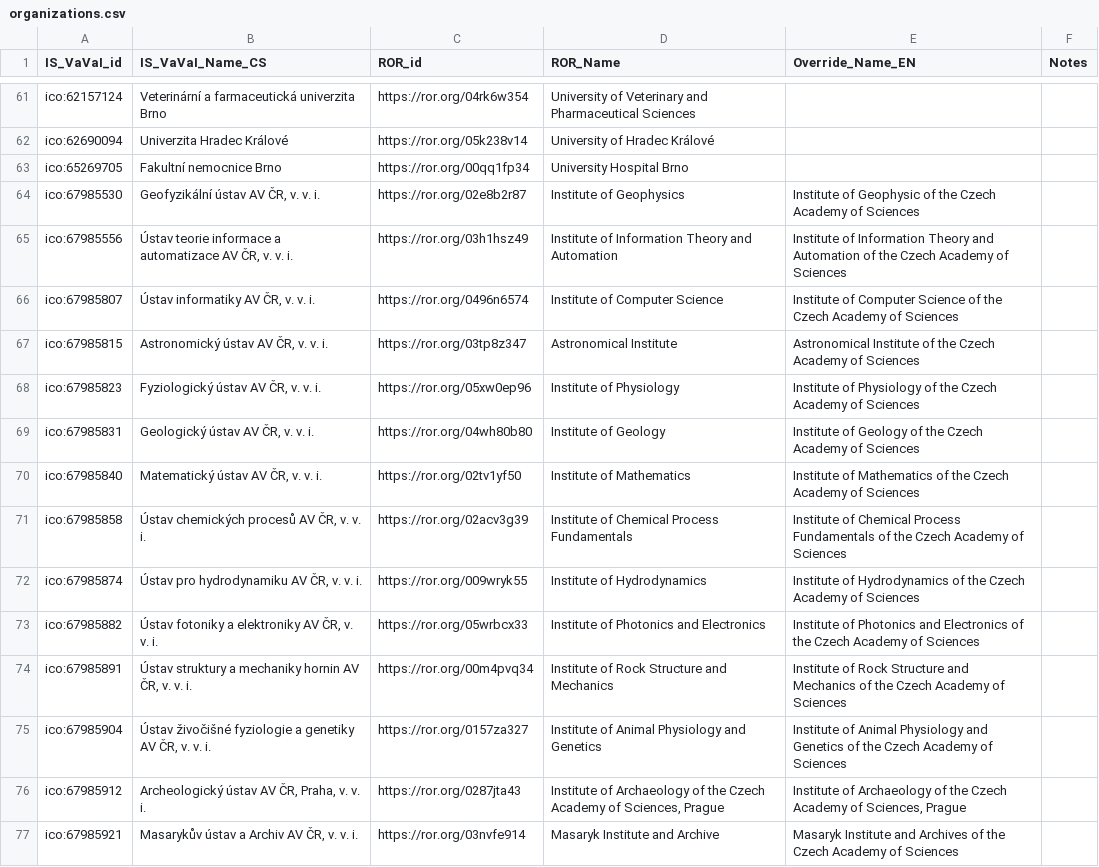
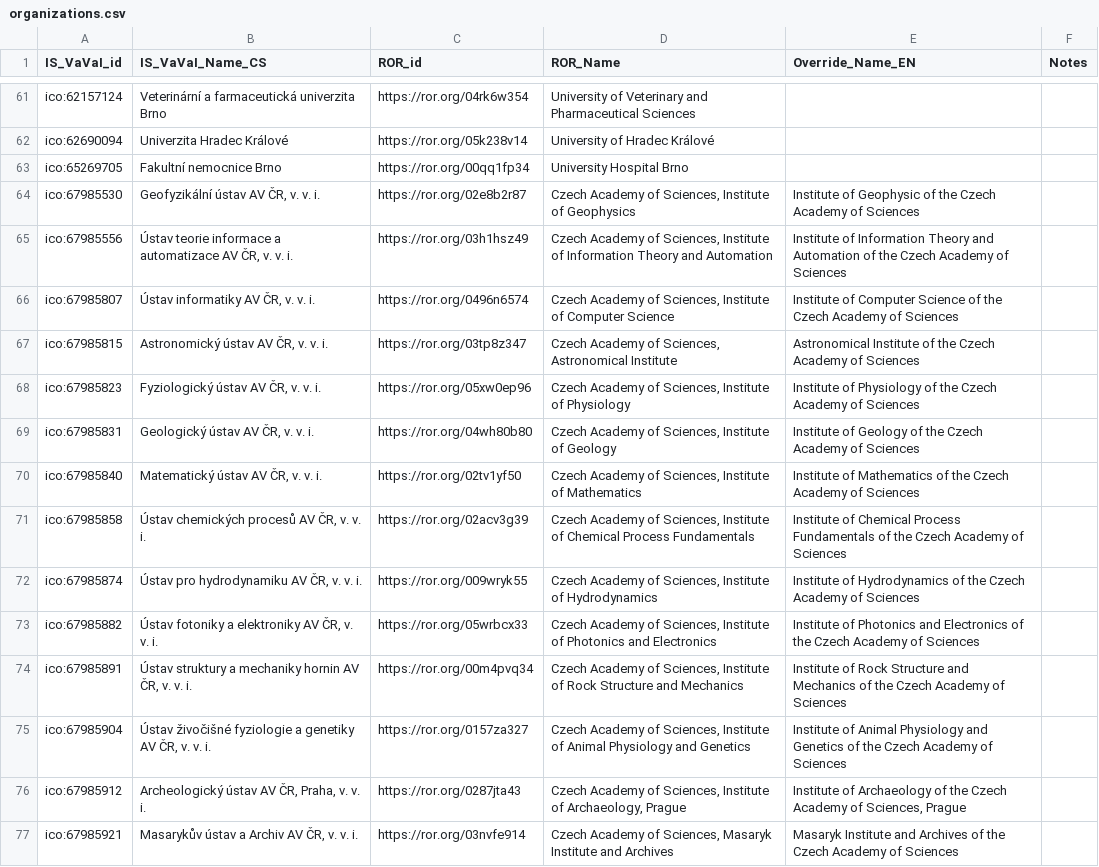
Before and after one commit to jdvorak001/isvavai-orgs-ror-mapping, a CSV file: organizations.csv, drawn as a sheet; only a part is shown, gaps mark what is left out; the diff covers the shown part only.

Commit message:
Update the ROR names of the organizations from current ROR
Ran:
./util/retrieve-orgs-data.sh
./util/update-ROR-names.py

```diff
--- a/organizations.csv
+++ b/organizations.csv
@@ -63,15 +63,15 @@ ico:62690094,Univerzita Hradec Králové,https://ror.org/05k238v14,University of
 ico:65269705,Fakultní nemocnice Brno,https://ror.org/00qq1fp34,University Hospital Brno,,
-ico:67985530,"Geofyzikální ústav AV ČR, v. v. i.",https://ror.org/02e8b2r87,Institute of Geophysics,Institute of Geophysic of the Czech Academy of Sciences,
-ico:67985556,"Ústav teorie informace a automatizace AV ČR, v. v. i.",https://ror.org/03h1hsz49,Institute of Information Theory and Automation,Institute of Information Theory and Automation of the Czech Academy of Sciences,
-ico:67985807,"Ústav informatiky AV ČR, v. v. i.",https://ror.org/0496n6574,Institute of Computer Science,Institute of Computer Science of the Czech Academy of Sciences,
-ico:67985815,"Astronomický ústav AV ČR, v. v. i.",https://ror.org/03tp8z347,Astronomical Institute,Astronomical Institute of the Czech Academy of Sciences,
-ico:67985823,"Fyziologický ústav AV ČR, v. v. i.",https://ror.org/05xw0ep96,Institute of Physiology,Institute of Physiology of the Czech Academy of Sciences,
-ico:67985831,"Geologický ústav AV ČR, v. v. i.",https://ror.org/04wh80b80,Institute of Geology,Institute of Geology of the Czech Academy of Sciences,
-ico:67985840,"Matematický ústav AV ČR, v. v. i.",https://ror.org/02tv1yf50,Institute of Mathematics,Institute of Mathematics of the Czech Academy of Sciences,
-ico:67985858,"Ústav chemických procesů AV ČR, v. v. i.",https://ror.org/02acv3g39,Institute of Chemical Process Fundamentals,Institute of Chemical Process Fundamentals of the Czech Academy of Sciences,
-ico:67985874,"Ústav pro hydrodynamiku AV ČR, v. v. i.",https://ror.org/009wryk55,Institute of Hydrodynamics,Institute of Hydrodynamics of the Czech Academy of Sciences,
-ico:67985882,"Ústav fotoniky a elektroniky AV ČR, v. v. i.",https://ror.org/05wrbcx33,Institute of Photonics and Electronics,Institute of Photonics and Electronics of the Czech Academy of Sciences,
-ico:67985891,"Ústav struktury a mechaniky hornin AV ČR, v. v. i.",https://ror.org/00m4pvq34,Institute of Rock Structure and Mechanics,Institute of Rock Structure and Mechanics of the Czech Academy of Sciences,
-ico:67985904,"Ústav živočišné fyziologie a genetiky AV ČR, v. v. i.",https://ror.org/0157za327,Institute of Animal Physiology and Genetics,Institute of Animal Physiology and Genetics of the Czech Academy of Sciences,
-ico:67985912,"Archeologický ústav AV ČR, Praha, v. v. i.",https://ror.org/0287jta43,"Institute of Archaeology of the Czech Academy of Sciences, Prague","Institute of Archaeology of the Czech Academy of Sciences, Prague",
-ico:67985921,"Masarykův ústav a Archiv AV ČR, v. v. i.",https://ror.org/03nvfe914,Masaryk Institute and Archive,Masaryk Institute and Archives of the Czech Academy of Sciences,
+ico:67985530,"Geofyzikální ústav AV ČR, v. v. i.",https://ror.org/02e8b2r87,"Czech Academy of Sciences, Institute of Geophysics",Institute of Geophysic of the Czech Academy of Sciences,
+ico:67985556,"Ústav teorie informace a automatizace AV ČR, v. v. i.",https://ror.org/03h1hsz49,"Czech Academy of Sciences, Institute of Information Theory and Automation",Institute of Information Theory and Automation of the Czech Academy of Sciences,
+ico:67985807,"Ústav informatiky AV ČR, v. v. i.",https://ror.org/0496n6574,"Czech Academy of Sciences, Institute of Computer Science",Institute of Computer Science of the Czech Academy of Sciences,
+ico:67985815,"Astronomický ústav AV ČR, v. v. i.",https://ror.org/03tp8z347,"Czech Academy of Sciences, Astronomical Institute",Astronomical Institute of the Czech Academy of Sciences,
+ico:67985823,"Fyziologický ústav AV ČR, v. v. i.",https://ror.org/05xw0ep96,"Czech Academy of Sciences, Institute of Physiology",Institute of Physiology of the Czech Academy of Sciences,
+ico:67985831,"Geologický ústav AV ČR, v. v. i.",https://ror.org/04wh80b80,"Czech Academy of Sciences, Institute of Geology",Institute of Geology of the Czech Academy of Sciences,
+ico:67985840,"Matematický ústav AV ČR, v. v. i.",https://ror.org/02tv1yf50,"Czech Academy of Sciences, Institute of Mathematics",Institute of Mathematics of the Czech Academy of Sciences,
+ico:67985858,"Ústav chemických procesů AV ČR, v. v. i.",https://ror.org/02acv3g39,"Czech Academy of Sciences, Institute of Chemical Process Fundamentals",Institute of Chemical Process Fundamentals of the Czech Academy of Sciences,
+ico:67985874,"Ústav pro hydrodynamiku AV ČR, v. v. i.",https://ror.org/009wryk55,"Czech Academy of Sciences, Institute of Hydrodynamics",Institute of Hydrodynamics of the Czech Academy of Sciences,
+ico:67985882,"Ústav fotoniky a elektroniky AV ČR, v. v. i.",https://ror.org/05wrbcx33,"Czech Academy of Sciences, Institute of Photonics and Electronics",Institute of Photonics and Electronics of the Czech Academy of Sciences,
+ico:67985891,"Ústav struktury a mechaniky hornin AV ČR, v. v. i.",https://ror.org/00m4pvq34,"Czech Academy of Sciences, Institute of Rock Structure and Mechanics",Institute of Rock Structure and Mechanics of the Czech Academy of Sciences,
+ico:67985904,"Ústav živočišné fyziologie a genetiky AV ČR, v. v. i.",https://ror.org/0157za327,"Czech Academy of Sciences, Institute of Animal Physiology and Genetics",Institute of Animal Physiology and Genetics of the Czech Academy of Sciences,
+ico:67985912,"Archeologický ústav AV ČR, Praha, v. v. i.",https://ror.org/0287jta43,"Czech Academy of Sciences, Institute of Archaeology, Prague","Institute of Archaeology of the Czech Academy of Sciences, Prague",
+ico:67985921,"Masarykův ústav a Archiv AV ČR, v. v. i.",https://ror.org/03nvfe914,"Czech Academy of Sciences, Masaryk Institute and Archives",Masaryk Institute and Archives of the Czech Academy of Sciences,
```
Also changed, not shown: 52 edited cells elsewhere in this file, 2 other files.
